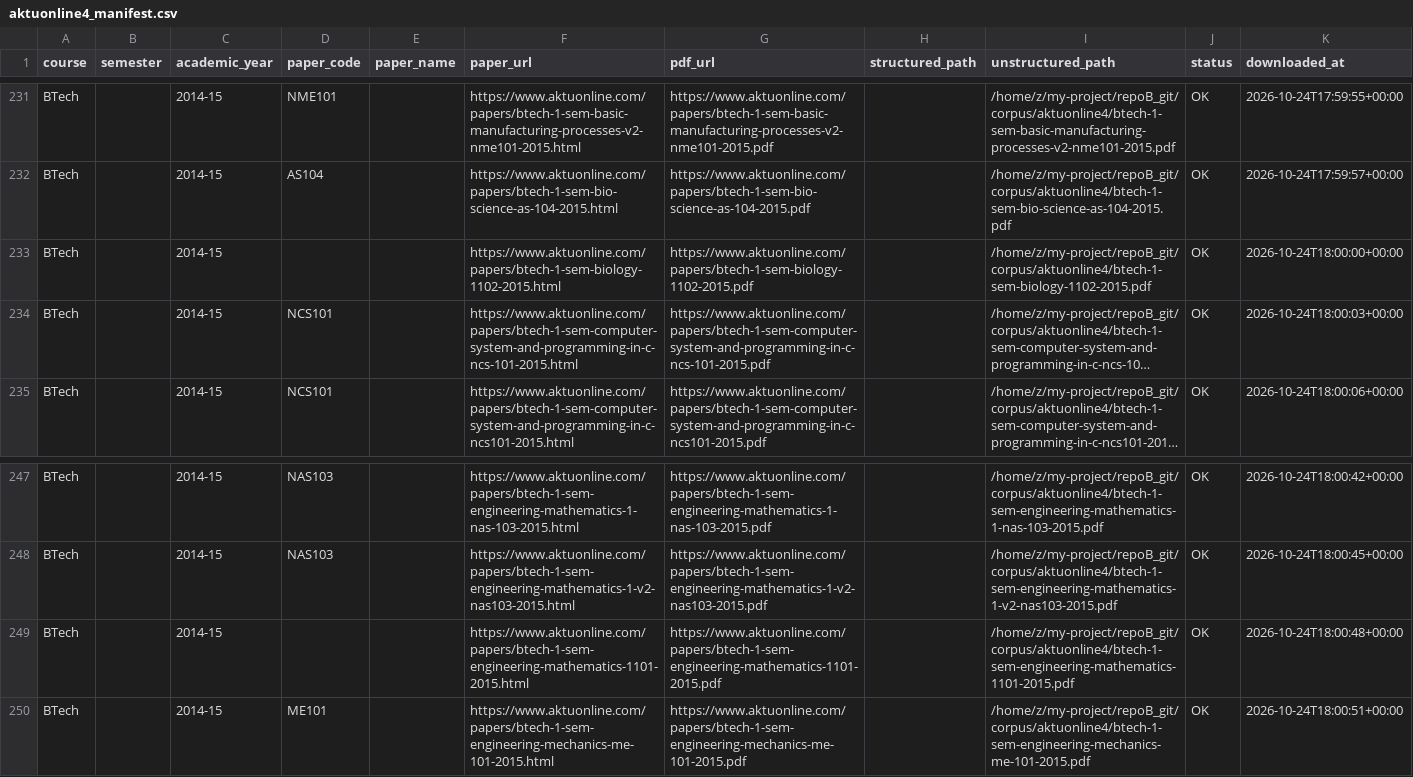
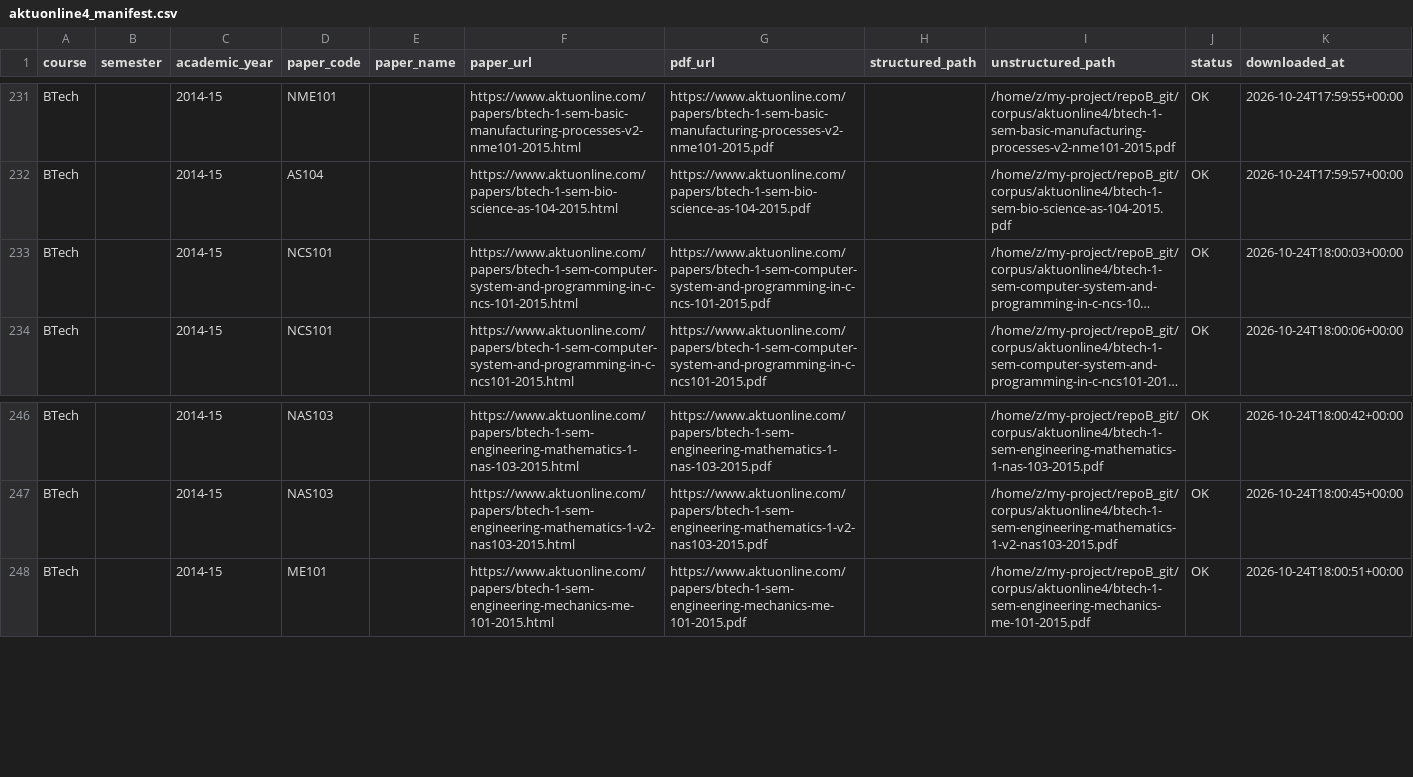
Before and after one commit to harshvardhan9084/gemma-nebula, a CSV file: data/aktuonline4_manifest.csv, drawn as a sheet; only a part is shown, gaps mark what is left out; long unchanged cells end in …; the diff names each change by its address in the sheet, - before the commit and + after, or states it on an @@ line.

Commit message:
drop 11 un-verifiable straggler PDFs (owner ruling 2026-11-13): remove their manifest rows (9 a3 + 2 a4) - straggler-verify-v2 left them open on conflicting/absent evidence (MBA code collisions MBAMK02/MBAFM01/MBAIT04, paper-id slugs 1101/1102, no coded sibling EBM, ambiguous 2022 MCA scheme, PHARM-364 name clash); verified pre-drop: 0 papers rows reference them, 0 structured_path refs -> zero-churn drop, pipeline config only, repo A corpus tree untouched; a4 now 569/569 coded

```diff
--- a/data/aktuonline4_manifest.csv
+++ b/data/aktuonline4_manifest.csv
-row 233: BTech |  | 2014-15 |  |  | https://www.aktuonline.com/papers/btech-1-sem-biology-1102-2015.html | https://www.aktuonline.com/papers/btech-1-sem-biology-1102-2015.pdf |  | /home/z/my-project/repoB_git/corpus/aktuonline4/btech-1-sem-biology-1102-2015.pdf | OK | 2026-10-24T18:00:00+00:00
-row 249: BTech |  | 2014-15 |  |  | https://www.aktuonline.com/papers/btech-1-sem-engineering-mathematics-1101-2015.html | https://www.aktuonline.com/papers/btech-1-sem-engineering-mathematics-1101-2015.pdf |  | /home/z/my-project/repoB_git/corpus/aktuonline4/btech-1-sem-engineering-mathematics-1101-2015.pdf | OK | 2026-10-24T18:00:48+00:00
```
Also changed, not shown: 1 other file.
